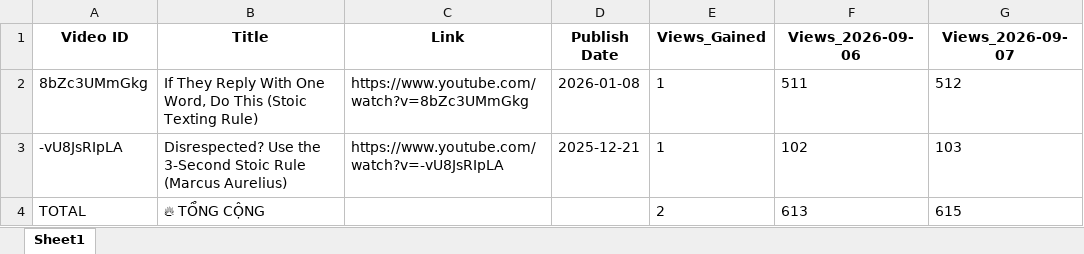
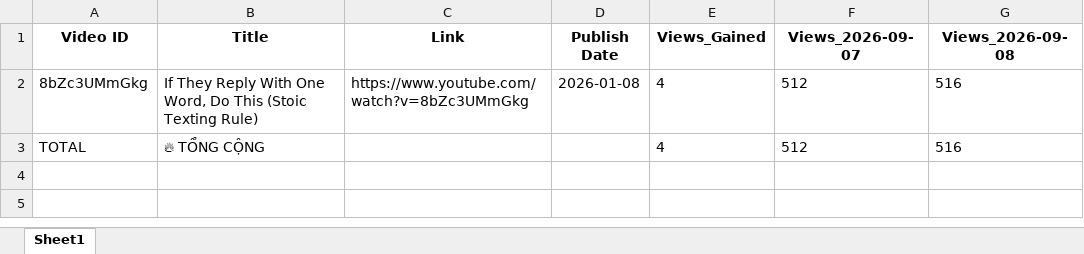
Before and after one commit to queen10022004-create/daily-views, an Excel workbook: report_views_increased.xlsx, sheet Sheet1, drawn as a sheet; values as stored, in another font and other column widths than the file's, no borders; removed rows and columns are numbered as before the commit, all else as after; the diff names each change by its address in the sheet, - before the commit and + after, or states it on an @@ line.

```diff
--- a/report_views_increased.xlsx (sheet Sheet1)
+++ b/report_views_increased.xlsx (sheet Sheet1)
-column F (Views_2026-09-06), row 2: 511; row 4: 613
+column G (Views_2026-09-08), rows 2-3: 516 | 516
-E2 (Views_Gained): 1
+E2 (Views_Gained): 4
-row 3: -vU8JsRIpLA | Disrespected? Use the 3-Second Stoic Rule (Marcus Aurelius) | https://www.youtube.com/watch?v=-vU8JsRIpLA | 2025-12-21 | 1 | 102 | 103
-E3 (Views_Gained): 2
+E3 (Views_Gained): 4
-F3 (Views_2026-09-07): 615
+F3 (Views_2026-09-07): 512
```
Also changed, not shown: history_stoicether.xlsx.
